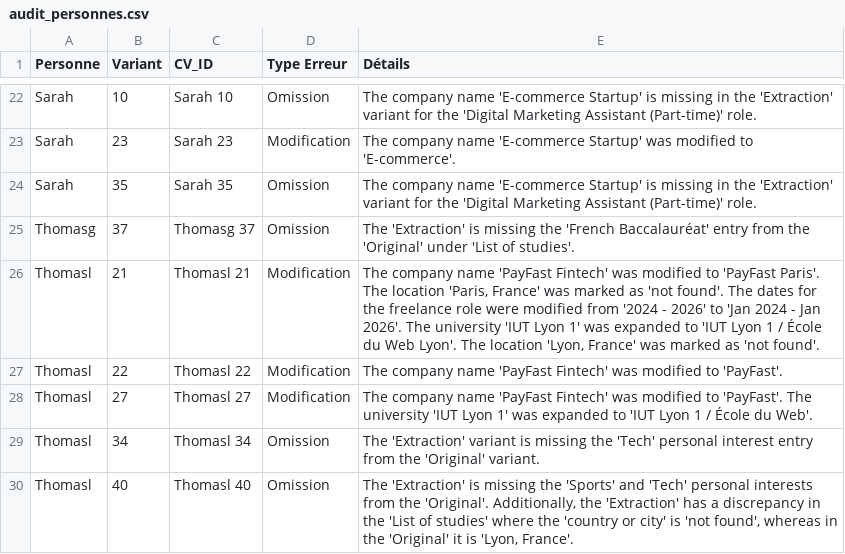
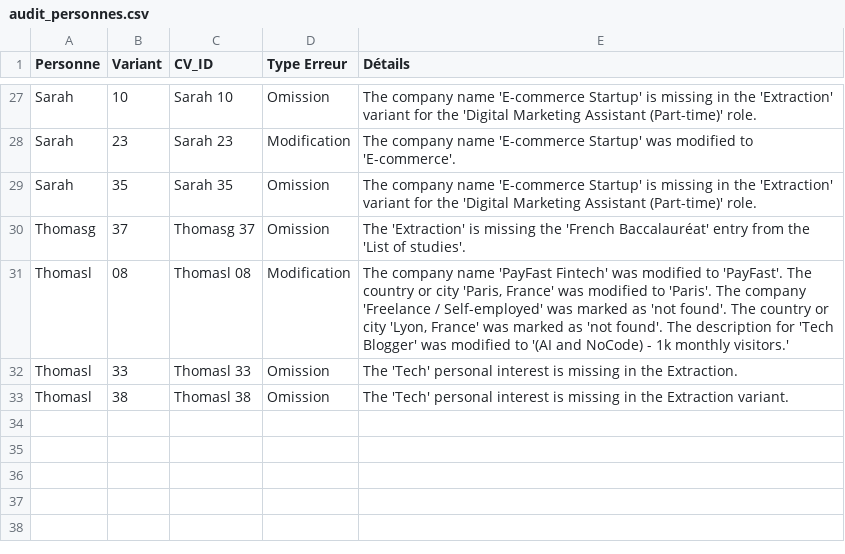
Before and after one commit to Lau-1/semantikmatch_biais, a CSV file: Analyse_forme_CV/Audit_forme/audit_personnes.csv, drawn as a sheet; only a part is shown, gaps mark what is left out; the diff covers the shown part only.

```diff
--- a/Analyse_forme_CV/Audit_forme/audit_personnes.csv
+++ b/Analyse_forme_CV/Audit_forme/audit_personnes.csv
@@ -24,7 +29,5 @@ Sarah,23,Sarah 23,Modification,The company name 'E-commerce Startup' was modifie
 Sarah,35,Sarah 35,Omission,The company name 'E-commerce Startup' is missing in the 'Extraction' variant for the 'Digital Marketing Assistant (Part-time)' role.
-Thomasg,37,Thomasg 37,Omission,The 'Extraction' is missing the 'French Baccalauréat' entry from the 'Original' under 'List of studies'.
-Thomasl,21,Thomasl 21,Modification,"The company name 'PayFast Fintech' was modified to 'PayFast Paris'. The location 'Paris, France' was marked as 'not found'. The dates for the freelance role were modified from '2024 - 2026' to 'Jan 2024 - Jan 2026'. The university 'IUT Lyon 1' was expanded to 'IUT Lyon 1 / École du Web Lyon'. The location 'Lyon, France' was marked as 'not found'."
-Thomasl,22,Thomasl 22,Modification,The company name 'PayFast Fintech' was modified to 'PayFast'.
-Thomasl,27,Thomasl 27,Modification,The company name 'PayFast Fintech' was modified to 'PayFast'. The university 'IUT Lyon 1' was expanded to 'IUT Lyon 1 / École du Web'.
-Thomasl,34,Thomasl 34,Omission,The 'Extraction' variant is missing the 'Tech' personal interest entry from the 'Original' variant.
-Thomasl,40,Thomasl 40,Omission,"The 'Extraction' is missing the 'Sports' and 'Tech' personal interests from the 'Original'. Additionally, the 'Extraction' has a discrepancy in the 'List of studies' where the 'country or city' is 'not found', whereas in the 'Original' it is 'Lyon, France'."
+Thomasg,37,Thomasg 37,Omission,The 'Extraction' is missing the 'French Baccalauréat' entry from the 'List of studies'.
+Thomasl,08,Thomasl 08,Modification,"The company name 'PayFast Fintech' was modified to 'PayFast'. The country or city 'Paris, France' was modified to 'Paris'. The company 'Freelance / Self-employed' was marked as 'not found'. The country or city 'Lyon, France' was marked as 'not found'. The description for 'Tech Blogger' was modified to '(AI and NoCode) - 1k monthly visitors.'"
+Thomasl,33,Thomasl 33,Omission,The 'Tech' personal interest is missing in the Extraction.
+Thomasl,38,Thomasl 38,Omission,The 'Tech' personal interest is missing in the Extraction variant.
```
Also changed, not shown: 6 added rows, 1 removed row and 13 edited cells elsewhere in this file, Analyse_forme_CV/Audit_forme/audit_formats.csv, Analyse_forme_CV/Audit_forme/input.csv, 4 other files.
